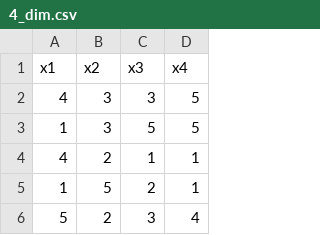
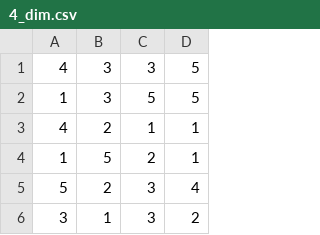
Before and after one commit to CSCI447/Project2, a CSV file: Project2/4_dim.csv, drawn as a sheet; only a part is shown; the shorter side is filled out with more unchanged rows.

```diff
--- a/Project2/4_dim.csv
+++ b/Project2/4_dim.csv
@@ -1,2 +1 @@
-x1,x2,x3,x4
 4,3,3,5
```
Also changed, not shown: Project2/3_dim.csv, Project2/6_dim.csv, 2 other files.
